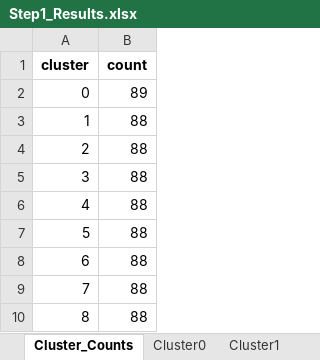
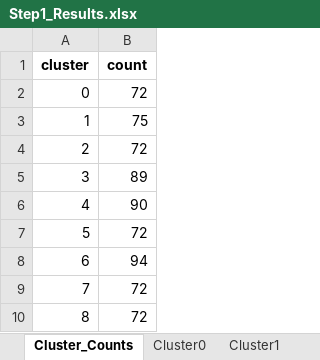
Before and after one commit to bnctekslack/LSBAT_CS, an Excel workbook: Results/Step1_Results.xlsx, sheet Cluster_Counts, drawn as a sheet; values as stored, in another font and other column widths than the file's, no borders; the diff names each change by its address in the sheet, - before the commit and + after, or states it on an @@ line.

```diff
--- a/Results/Step1_Results.xlsx (sheet Cluster_Counts)
+++ b/Results/Step1_Results.xlsx (sheet Cluster_Counts)
-B2 (count): 89
+B2 (count): 72
-B3 (count): 88
+B3 (count): 75
-B4 (count): 88
+B4 (count): 72
-B5 (count): 88
+B5 (count): 89
-B6 (count): 88
+B6 (count): 90
-B7 (count): 88
+B7 (count): 72
-B8 (count): 88
+B8 (count): 94
-B9:B10 (count): 88
+B9:B10 (count): 72
```
Also changed, not shown: sheet Clustered_StandardScaler, sheet Cluster6, sheet Cluster3, sheet Cluster8, sheet Cluster5, sheet Cluster2, 8 more sheets, other sheet tabs, charts or pictures, Results/LotScreening.xlsx, Results/Step0_Results.xlsx, 11 other files.
